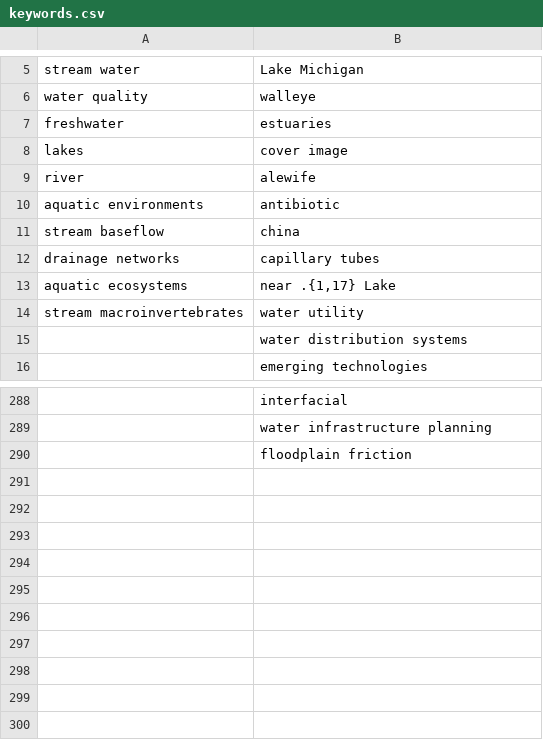
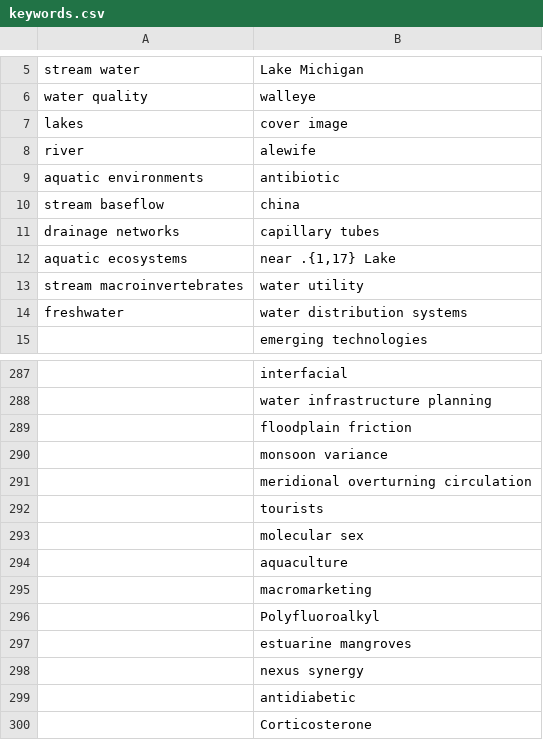
Before and after one commit to feedpapers/limnopapers, a CSV file: limnopapers/keywords.csv, drawn as a sheet; only a part is shown, gaps mark what is left out.

```diff
--- a/limnopapers/keywords.csv
+++ b/limnopapers/keywords.csv
@@ -6,3 +6,2 @@ stream water,Lake Michigan
 water quality,walleye
-freshwater,estuaries
  lakes,cover image
@@ -14,3 +13,3 @@ aquatic ecosystems,"near .{1,17} Lake"
 stream macroinvertebrates,water utility
-,water distribution systems
+freshwater,water distribution systems
 ,emerging technologies
@@ -290 +289,12 @@ stream macroinvertebrates,water utility
 ,floodplain friction
+,monsoon variance
+,meridional overturning circulation
+,tourists
+,molecular sex
+,aquaculture
+,macromarketing
+,Polyfluoroalkyl
+,estuarine mangroves
+,nexus synergy
+,antidiabetic
+,Corticosterone
```
Also changed, not shown: limnopapers/journals.csv, 6 other files.
